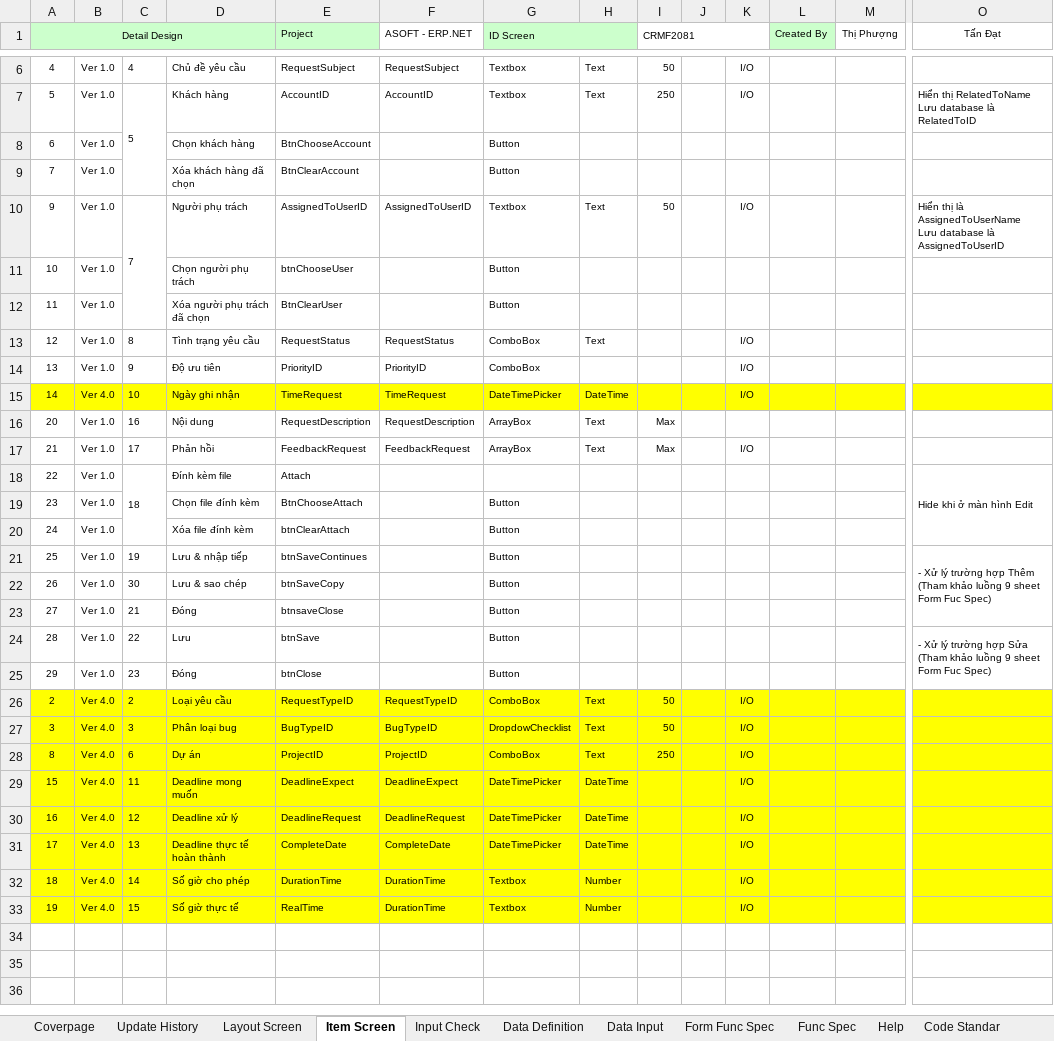
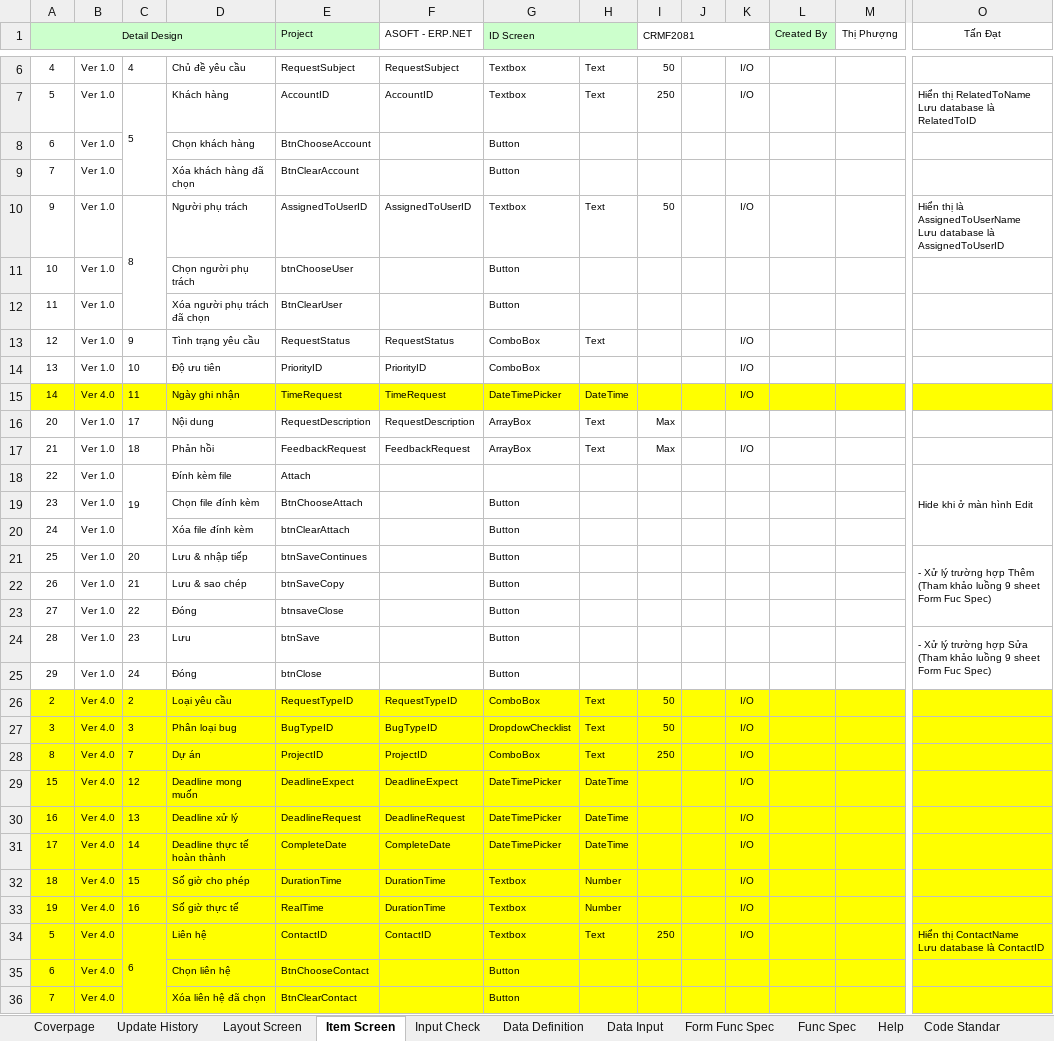
Before and after one commit to ASOFT-Solution/asoft-test-svn, an Excel workbook: 2018/CRM/03_DetailDesign/CRMF2081_Cap nhat yeu cau.xlsx, sheet Item Screen, drawn as a sheet; only a part is shown, gaps mark what is left out; values as stored, in another font and other column widths than the file's, no borders; rows hold the shown columns only; ↵ is a line break in a cell; the diff names each change by its address in the sheet, - before the commit and + after, or states it on an @@ line.

```diff
--- a/2018/CRM/03_DetailDesign/CRMF2081_Cap nhat yeu cau.xlsx (sheet Item Screen)
+++ b/2018/CRM/03_DetailDesign/CRMF2081_Cap nhat yeu cau.xlsx (sheet Item Screen)
-C10: 7
+C10: 8
-C13: 8
+C13: 9
-C14: 9
+C14: 10
-C15: 10
+C15: 11
-C16: 16
+C16: 17
-C17: 17
+C17: 18
-C18: 18
+C18: 19
-C21: 19
+C21: 20
-C22: 30
+C22: 21
-C23: 21
+C23: 22
-C24: 22
+C24: 23
-C25: 23
+C25: 24
-C28: 6
+C28: 7
-C29: 11
+C29: 12
-C30: 12
+C30: 13
-C31: 13
+C31: 14
-C32: 14
+C32: 15
-C33: 15
+C33: 16
+row 34: 5 | Ver 4.0 | 6 | Liên hệ | ContactID | ContactID | Textbox | Text | 250 |  | I/O |  |  | Hiển thị ContactName ↵ Lưu database là ContactID
+row 35: 6 | Ver 4.0 |  | Chọn liên hệ | BtnChooseContact |  | Button
+row 36: 7 | Ver 4.0 |  | Xóa liên hệ đã chọn | BtnClearContact |  | Button
```
Also changed, not shown: sheet Form Func Spec, sheet Data Definition, sheet Data Input, charts or pictures, 2018/CRM/03_DetailDesign/CRMF2082_Xem chi tiet yeu cau.xlsx, 3 other files.
